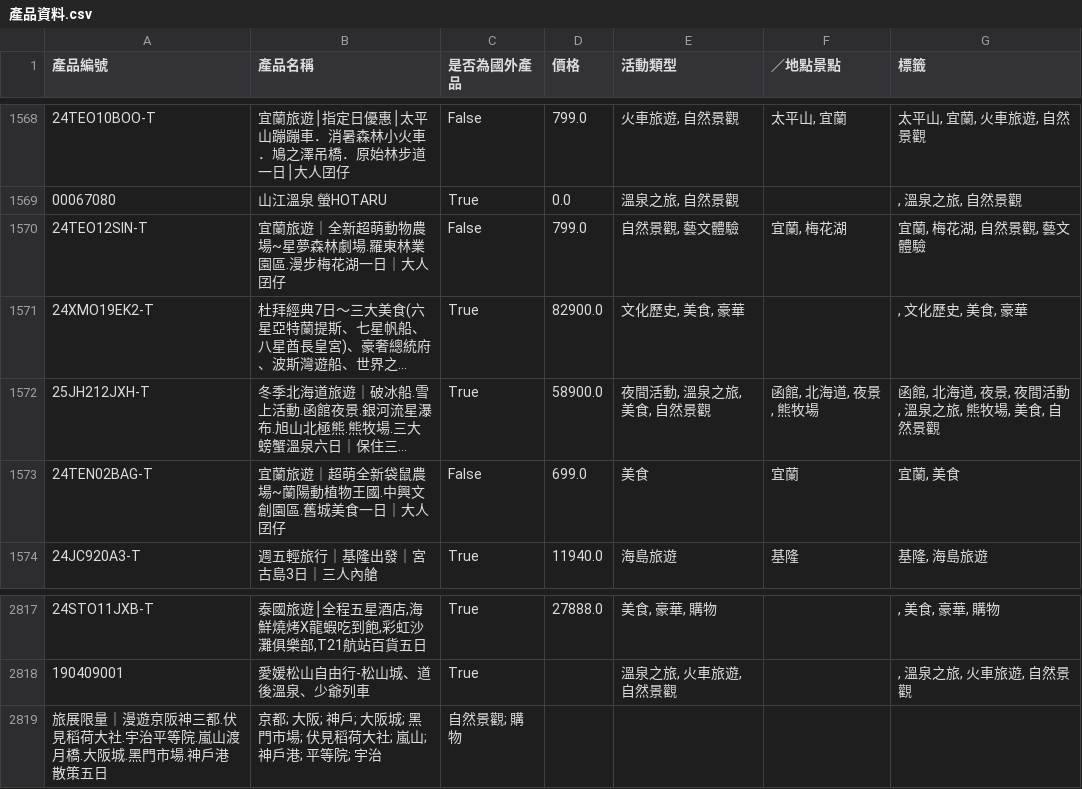
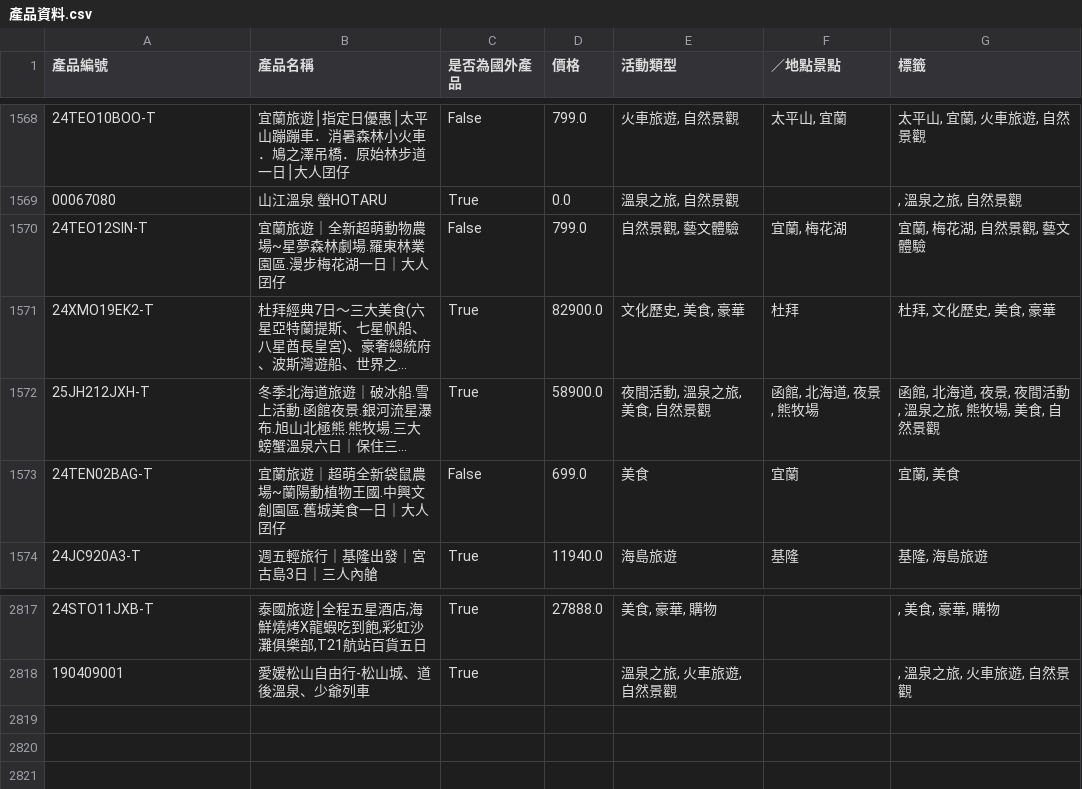
Before and after one commit to xuanting09/liontravel, a CSV file: ProductRecommendations/產品資料.csv, drawn as a sheet; only a part is shown, gaps mark what is left out; long unchanged cells end in …; the diff names each change by its address in the sheet, - before the commit and + after, or states it on an @@ line.

```diff
--- a/ProductRecommendations/產品資料.csv
+++ b/ProductRecommendations/產品資料.csv
-F1571 (／地點景點): (empty)
+F1571 (／地點景點): 杜拜
-G1571 (標籤): , 文化歷史, 美食, 豪華
+G1571 (標籤): 杜拜, 文化歷史, 美食, 豪華
-row 2819: 旅展限量｜漫遊京阪神三都.伏見稻荷大社.宇治平等院.嵐山渡月橋.大阪城.黑門市場.神戶港散策五日 | 京都; 大阪; 神戶; 大阪城; 黑門市場; 伏見稻荷大社; 嵐山; 神戶港; 平等院; 宇治 | 自然景觀; 購物
```
Also changed, not shown: 7 other files.
